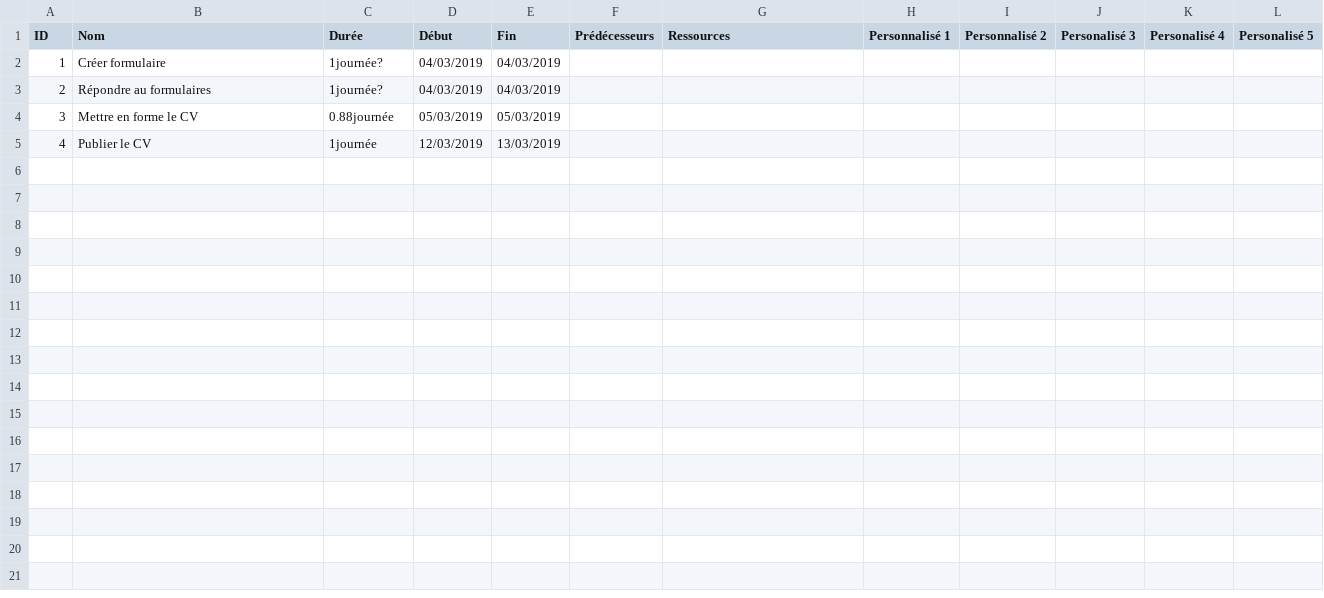
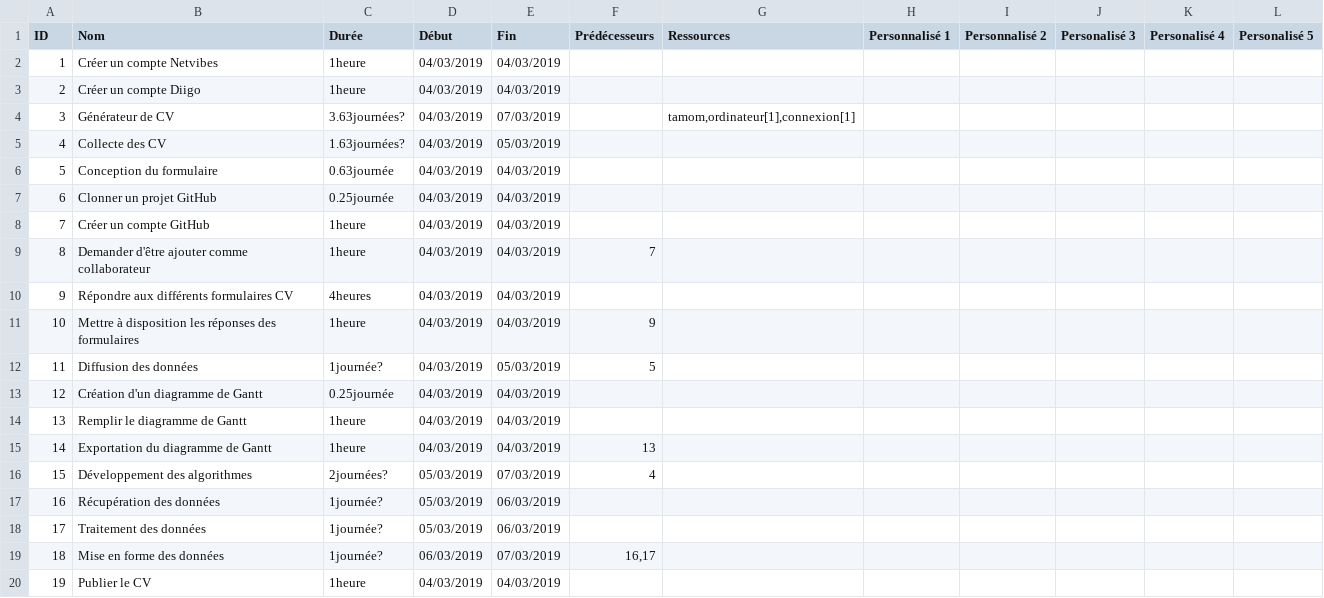
Before and after one commit to samszo/OCI_18-19, a CSV file: tamom/gantt.csv, drawn as a sheet.

Commit message:
gantt2

```diff
--- a/tamom/gantt.csv
+++ b/tamom/gantt.csv
@@ -1,5 +1,20 @@
  ID,Nom,Durée,Début,Fin,Prédécesseurs,Ressources,Personnalisé 1,Personnalisé 2,Personalisé 3,Personalisé 4,Personalisé 5,
-1,Créer formulaire,1journée?,04/03/2019,04/03/2019,,,,,,,,
-2,Répondre au formulaires,1journée?,04/03/2019,04/03/2019,,,,,,,,
-3,Mettre en forme le CV,0.88journée,05/03/2019,05/03/2019,,,,,,,,
-4,Publier le CV,1journée,12/03/2019,13/03/2019,,,,,,,,
+1,Créer un compte Netvibes,1heure,04/03/2019,04/03/2019,,,,,,,,
+2,Créer un compte Diigo,1heure,04/03/2019,04/03/2019,,,,,,,,
+3,Générateur de CV,3.63journées?,04/03/2019,07/03/2019,,"tamom,ordinateur[1],connexion[1]",,,,,,
+4,Collecte des CV,1.63journées?,04/03/2019,05/03/2019,,,,,,,,
+5,Conception du formulaire,0.63journée,04/03/2019,04/03/2019,,,,,,,,
+6,Clonner un projet GitHub,0.25journée,04/03/2019,04/03/2019,,,,,,,,
+7,Créer un compte GitHub,1heure,04/03/2019,04/03/2019,,,,,,,,
+8,Demander d'être ajouter comme collaborateur,1heure,04/03/2019,04/03/2019,7,,,,,,,
+9,Répondre aux différents formulaires CV,4heures,04/03/2019,04/03/2019,,,,,,,,
+10,Mettre à disposition les réponses des formulaires,1heure,04/03/2019,04/03/2019,9,,,,,,,
+11,Diffusion des données,1journée?,04/03/2019,05/03/2019,5,,,,,,,
+12,Création d'un diagramme de Gantt,0.25journée,04/03/2019,04/03/2019,,,,,,,,
+13,Remplir le diagramme de Gantt,1heure,04/03/2019,04/03/2019,,,,,,,,
+14,Exportation du diagramme de Gantt,1heure,04/03/2019,04/03/2019,13,,,,,,,
+15,Développement des algorithmes,2journées?,05/03/2019,07/03/2019,4,,,,,,,
+16,Récupération des données,1journée?,05/03/2019,06/03/2019,,,,,,,,
+17,Traitement des données,1journée?,05/03/2019,06/03/2019,,,,,,,,
+18,Mise en forme des données,1journée?,06/03/2019,07/03/2019,"16,17",,,,,,,
+19,Publier le CV,1heure,04/03/2019,04/03/2019,,,,,,,,
```
Also changed, not shown: 1 other file.
